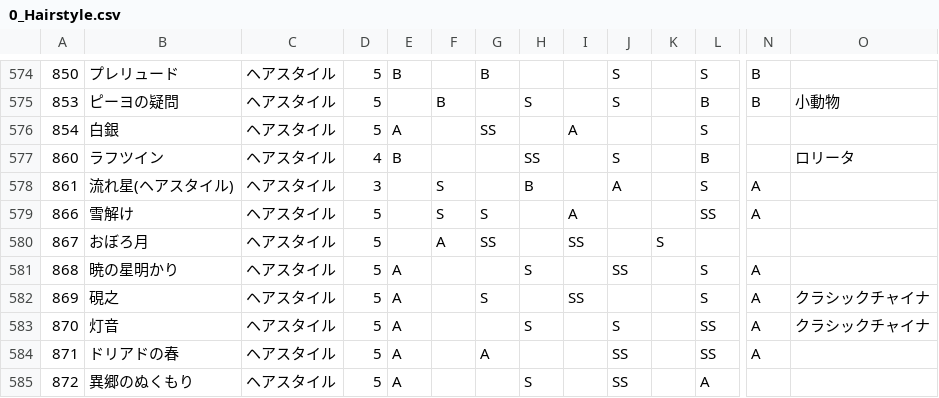
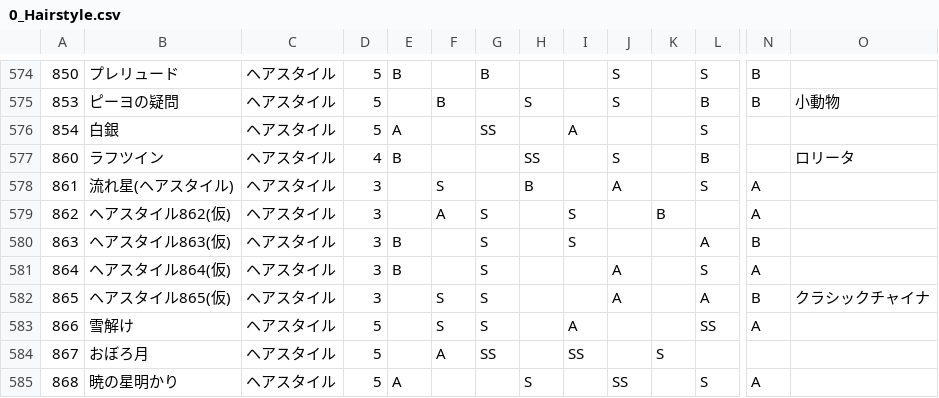
Before and after one commit to ShTair/MiracleNikkiData, a CSV file: Items/0_Hairstyle.csv, drawn as a sheet; only a part is shown, gaps mark what is left out; the shorter side is filled out with more unchanged rows; rows hold the shown columns only; the diff names each change by its address in the sheet, - before the commit and + after, or states it on an @@ line.

```diff
--- a/Items/0_Hairstyle.csv
+++ b/Items/0_Hairstyle.csv
+row 579: 862 | ヘアスタイル862(仮) | ヘアスタイル | 3 |  | A | S |  | S |  | B |  | A
+row 580: 863 | ヘアスタイル863(仮) | ヘアスタイル | 3 | B |  | S |  | S |  |  | A | B
+row 581: 864 | ヘアスタイル864(仮) | ヘアスタイル | 3 | B |  | S |  |  | A |  | S | A
+row 582: 865 | ヘアスタイル865(仮) | ヘアスタイル | 3 |  | S | S |  |  | A |  | A | B | クラシックチャイナ
```
Also changed, not shown: Items/1_Dress.csv, Items/6_Shoes.csv, 1 other file.
